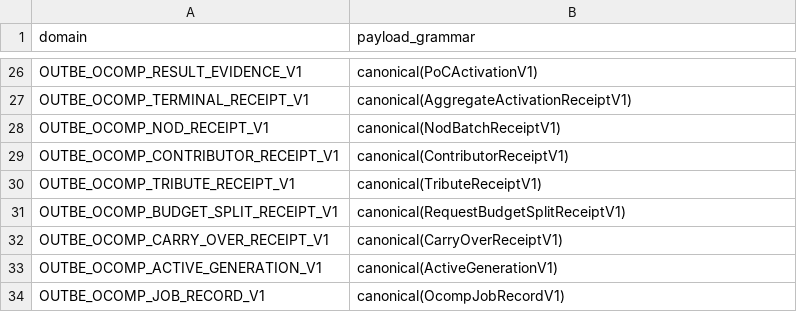
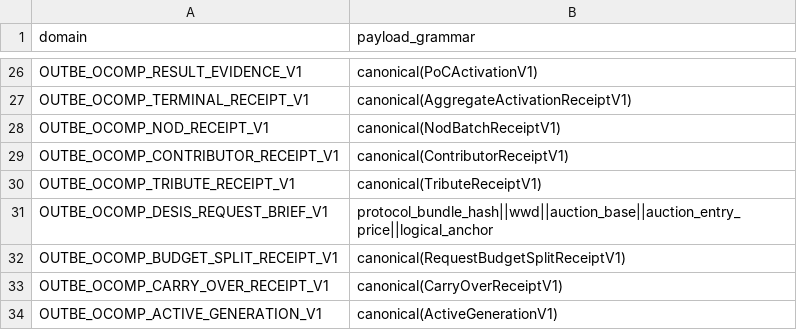
Before and after one commit to outbe/outbe-chain, a TSV file: crates/system/ocomp-protocol/registry/preimages-v1.tsv, drawn as a sheet; only a part is shown, gaps mark what is left out; the shorter side is filled out with more unchanged rows.

Commit message:
feat(ocomp): add checked request budget primitives

```diff
--- a/crates/system/ocomp-protocol/registry/preimages-v1.tsv
+++ b/crates/system/ocomp-protocol/registry/preimages-v1.tsv
@@ -30,2 +30,3 @@ OUTBE_OCOMP_CONTRIBUTOR_RECEIPT_V1	canonical(ContributorReceiptV1)
 OUTBE_OCOMP_TRIBUTE_RECEIPT_V1	canonical(TributeReceiptV1)
+OUTBE_OCOMP_DESIS_REQUEST_BRIEF_V1	protocol_bundle_hash||wwd||auction_base||auction_entry_price||logical_anchor
 OUTBE_OCOMP_BUDGET_SPLIT_RECEIPT_V1	canonical(RequestBudgetSplitReceiptV1)
```
Also changed, not shown: crates/system/ocomp-protocol/registry/ocomp-v1.tsv, 28 other files.
